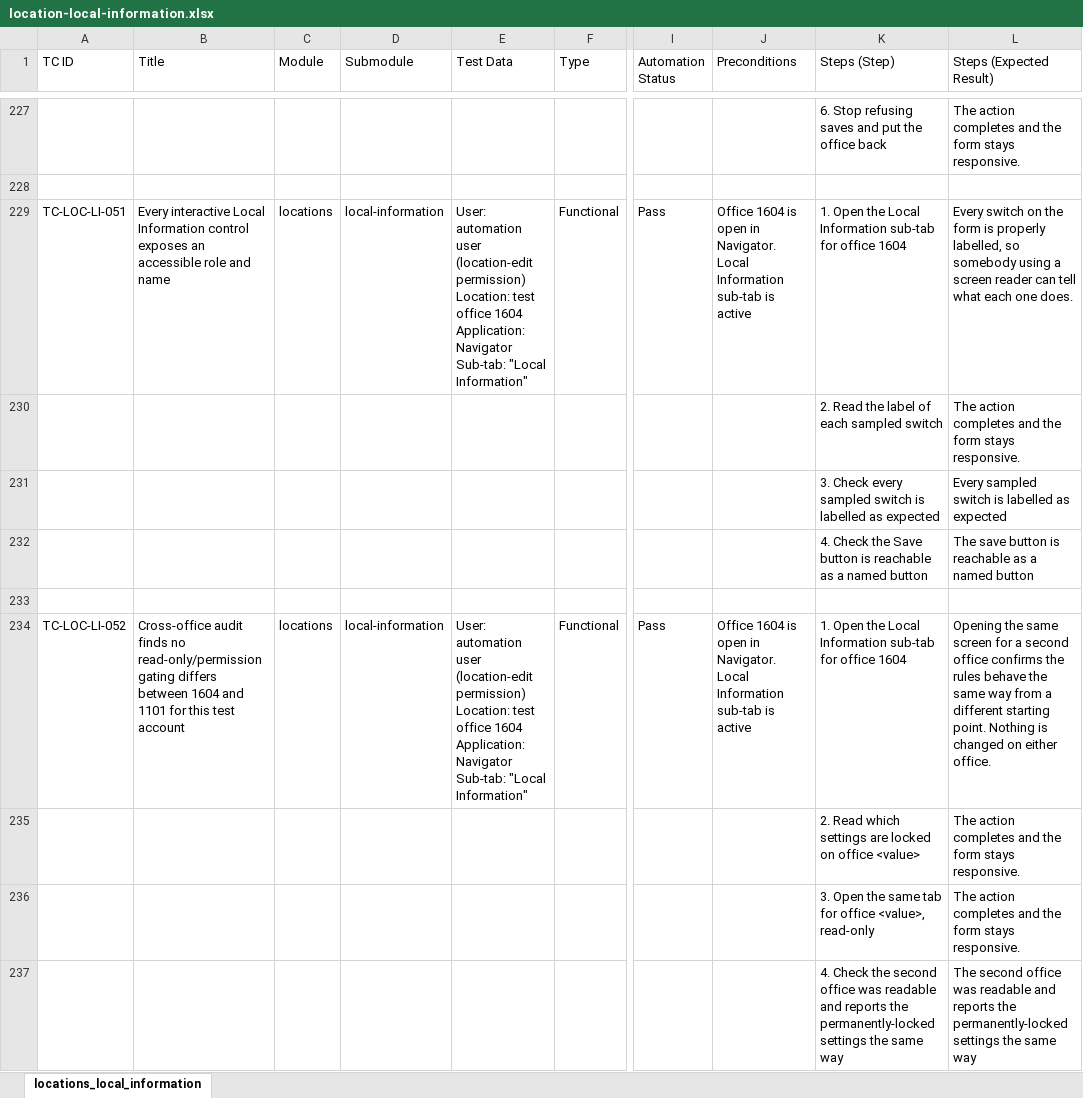
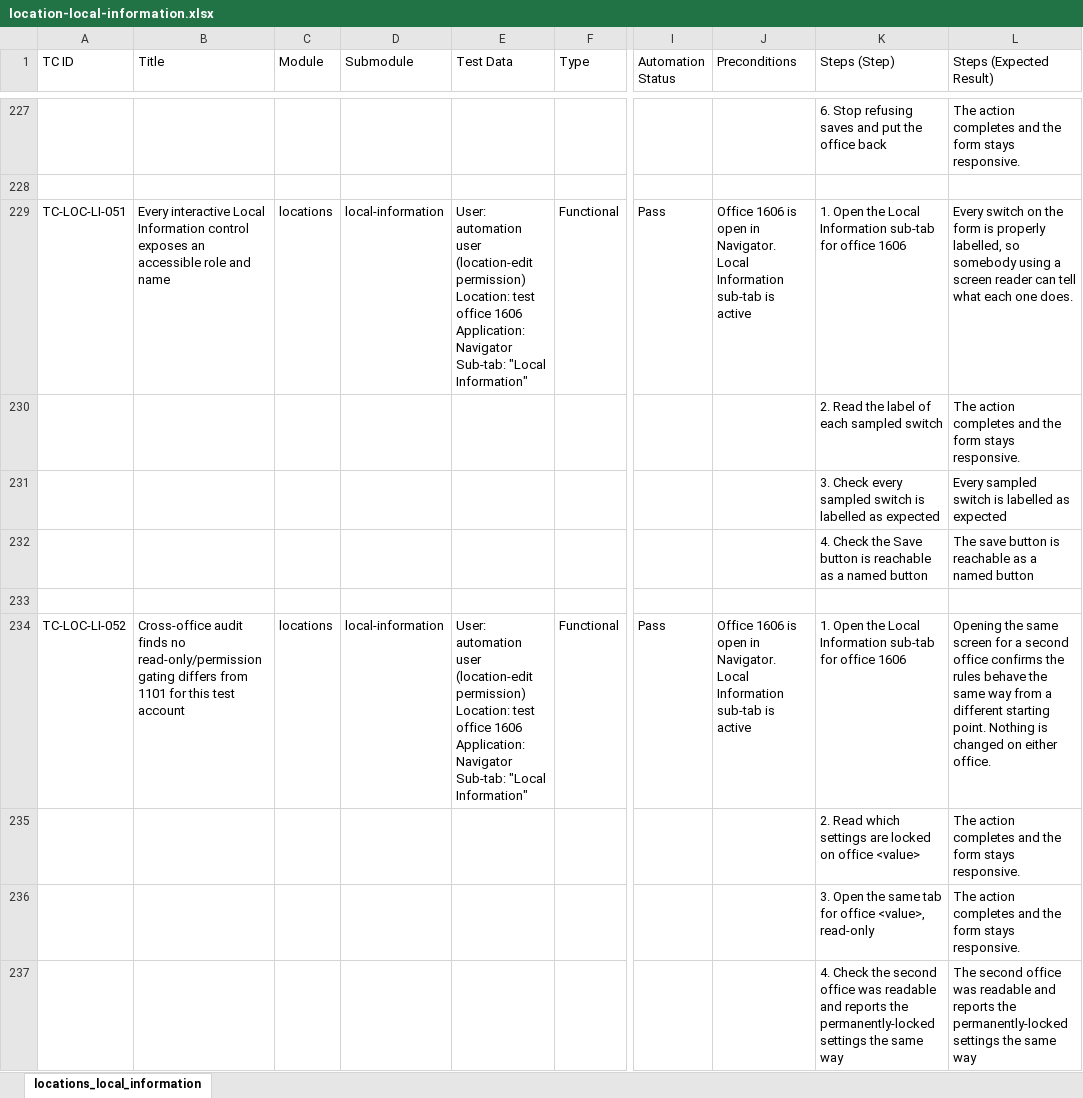
Before and after one commit to omeesham/EncoreGlobal_AI_Test_Framework, an Excel workbook: testcases/locations/location-local-information.xlsx, sheet locations_local_information, drawn as a sheet; only a part is shown, gaps mark what is left out; values as stored, in another font and other column widths than the file's, no borders; ↵ is a line break in a cell; the diff covers the shown part only; the diff names each change by its address in the sheet, - before the commit and + after, or states it on an @@ line.

```diff
--- a/testcases/locations/location-local-information.xlsx (sheet locations_local_information)
+++ b/testcases/locations/location-local-information.xlsx (sheet locations_local_information)
-E229 (Test Data): …test office 1604 ↵ Application: Navigator…
+E229 (Test Data): …test office 1606 ↵ Application: Navigator…
-J229 (Preconditions): Office 1604 is open…
+J229 (Preconditions): Office 1606 is open…
-K229 (Steps (Step)): …for office 1604
+K229 (Steps (Step)): …for office 1606
-B234 (Title): …gating differs between 1604 and 1101 for…
+B234 (Title): …gating differs from 1101 for…
-E234 (Test Data): …test office 1604 ↵ Application: Navigator…
+E234 (Test Data): …test office 1606 ↵ Application: Navigator…
-J234 (Preconditions): Office 1604 is open…
+J234 (Preconditions): Office 1606 is open…
-K234 (Steps (Step)): …for office 1604
+K234 (Steps (Step)): …for office 1606
```
Also changed, not shown: 40 added rows and 155 edited cells elsewhere in this sheet, 29 other files.
